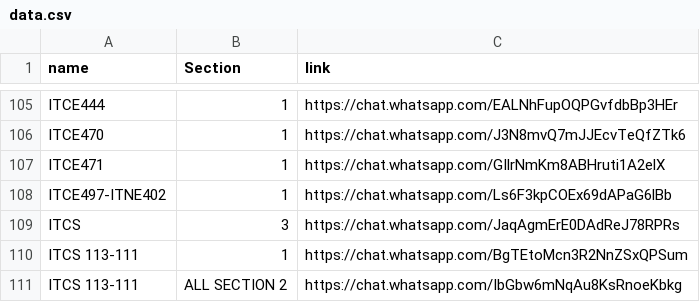
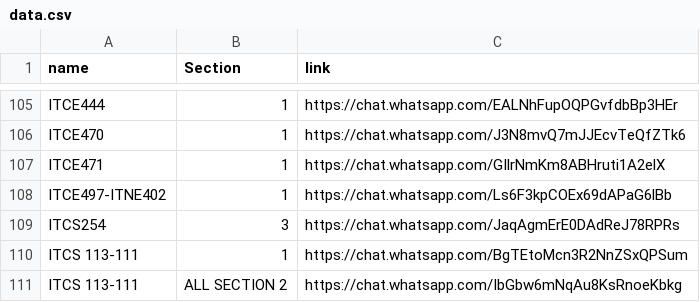
Before and after one commit to 2K39/uob-data, a CSV file: data.csv, drawn as a sheet; only a part is shown, gaps mark what is left out.

```diff
--- a/data.csv
+++ b/data.csv
@@ -114,3 +114,3 @@ ITCE471,1,https://chat.whatsapp.com/GIlrNmKm8ABHruti1A2elX
 ITCE497-ITNE402,1,https://chat.whatsapp.com/Ls6F3kpCOEx69dAPaG6lBb
-ITCS,3,https://chat.whatsapp.com/JaqAgmErE0DAdReJ78RPRs
+ITCS254,3,https://chat.whatsapp.com/JaqAgmErE0DAdReJ78RPRs
 ITCS 113-111,1,https://chat.whatsapp.com/BgTEtoMcn3R2NnZSxQPSum
```
Also changed, not shown: 2 other files.
